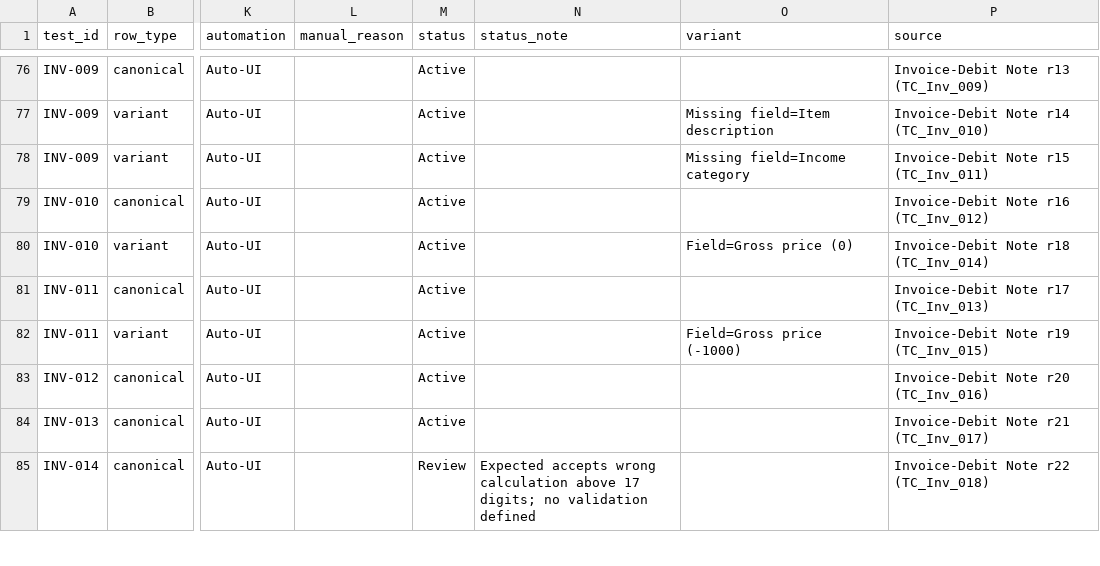
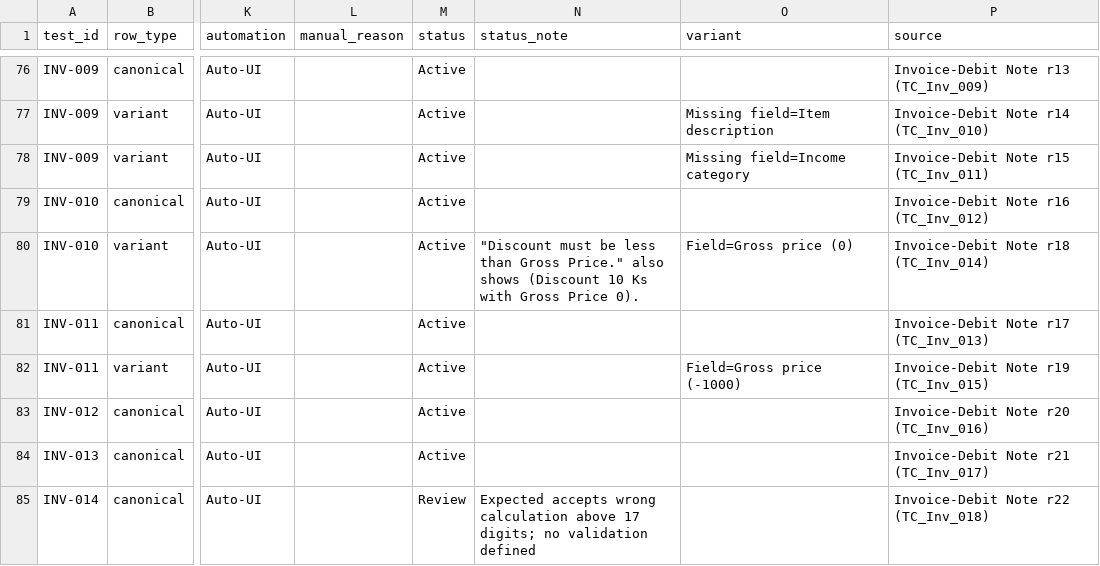
Before and after one commit to yoma-org/em-scla-automation-tests, a CSV file: projects/em/docs/test-cases/test-catalog.csv, drawn as a sheet; only a part is shown, gaps mark what is left out; the diff names each change by its address in the sheet, - before the commit and + after, or states it on an @@ line.

```diff
--- a/projects/em/docs/test-cases/test-catalog.csv
+++ b/projects/em/docs/test-cases/test-catalog.csv
-N80 (status_note): (empty)
+N80 (status_note): "Discount must be less than Gross Price." also shows (Discount 10 Ks with Gross Price 0).
```
Also changed, not shown: 3 other files.
